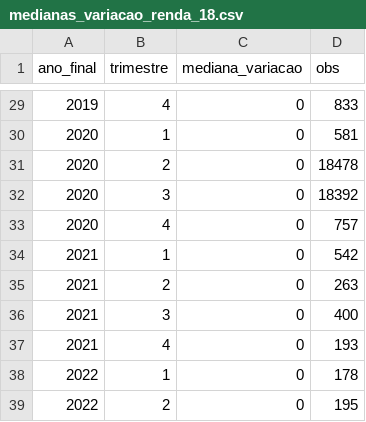
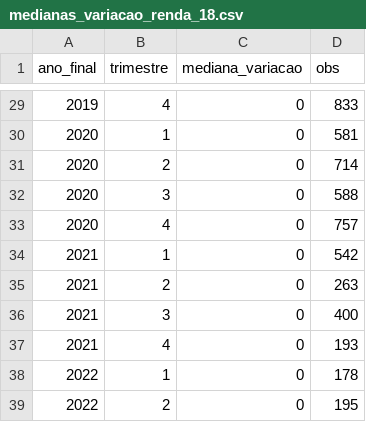
Before and after one commit to JDomingueti/FIELD-2025.2-SPX, a CSV file: dados_medianas_var/medianas_variacao_renda_18.csv, drawn as a sheet; only a part is shown, gaps mark what is left out.

```diff
--- a/dados_medianas_var/medianas_variacao_renda_18.csv
+++ b/dados_medianas_var/medianas_variacao_renda_18.csv
@@ -30,4 +30,4 @@
 2020,1,0,581
-2020,2,0,18478
-2020,3,0,18392
+2020,2,0,714
+2020,3,0,588
 2020,4,0,757
```
Also changed, not shown: dados_medianas_var/medianas_variacao_renda_17.csv, dados_medianas_var/medianas_variacao_renda_17D.csv, 3 other files.
